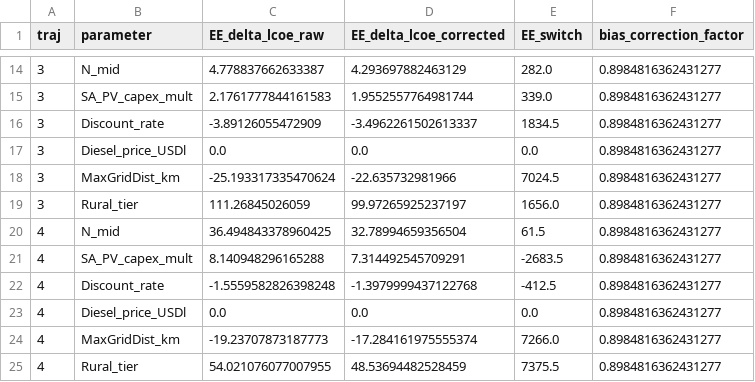
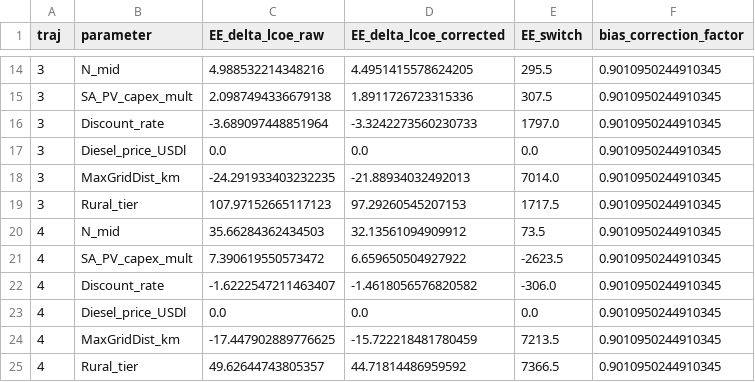
Before and after one commit to zceceal/zambia-explicit-peak, a CSV file: results/summary/2026-08_final_morris_ee_raw.csv, drawn as a sheet; only a part is shown, gaps mark what is left out; the diff covers the shown part only.

```diff
--- a/results/summary/2026-08_final_morris_ee_raw.csv
+++ b/results/summary/2026-08_final_morris_ee_raw.csv
@@ -14,12 +14,12 @@ traj,parameter,EE_delta_lcoe_raw,EE_delta_lcoe_corrected,EE_switch,bias_correcti
-3,N_mid,4.778837662633387,4.293697882463129,282.0,0.8984816362431277
-3,SA_PV_capex_mult,2.1761777844161583,1.9552557764981744,339.0,0.8984816362431277
-3,Discount_rate,-3.89126055472909,-3.4962261502613337,1834.5,0.8984816362431277
-3,Diesel_price_USDl,0.0,0.0,0.0,0.8984816362431277
-3,MaxGridDist_km,-25.193317335470624,-22.635732981966,7024.5,0.8984816362431277
-3,Rural_tier,111.26845026059,99.97265925237197,1656.0,0.8984816362431277
-4,N_mid,36.494843378960425,32.78994659356504,61.5,0.8984816362431277
-4,SA_PV_capex_mult,8.140948296165288,7.314492545709291,-2683.5,0.8984816362431277
-4,Discount_rate,-1.5559582826398248,-1.3979999437122768,-412.5,0.8984816362431277
-4,Diesel_price_USDl,0.0,0.0,0.0,0.8984816362431277
-4,MaxGridDist_km,-19.23707873187773,-17.284161975555374,7266.0,0.8984816362431277
-4,Rural_tier,54.021076077007955,48.53694482528459,7375.5,0.8984816362431277
+3,N_mid,4.988532214348216,4.4951415578624205,295.5,0.9010950244910345
+3,SA_PV_capex_mult,2.0987494336679138,1.8911726723315336,307.5,0.9010950244910345
+3,Discount_rate,-3.689097448851964,-3.3242273560230733,1797.0,0.9010950244910345
+3,Diesel_price_USDl,0.0,0.0,0.0,0.9010950244910345
+3,MaxGridDist_km,-24.291933403232235,-21.88934032492013,7014.0,0.9010950244910345
+3,Rural_tier,107.97152665117123,97.29260545207153,1717.5,0.9010950244910345
+4,N_mid,35.66284362434503,32.13561094909912,73.5,0.9010950244910345
+4,SA_PV_capex_mult,7.390619550573472,6.659650504927922,-2623.5,0.9010950244910345
+4,Discount_rate,-1.6222547211463407,-1.4618056576820582,-306.0,0.9010950244910345
+4,Diesel_price_USDl,0.0,0.0,0.0,0.9010950244910345
+4,MaxGridDist_km,-17.447902889776625,-15.722218481780459,7213.5,0.9010950244910345
+4,Rural_tier,49.62644743805357,44.71814486959592,7366.5,0.9010950244910345
```
Also changed, not shown: 125 edited cells elsewhere in this file, results/summary/2026-08_final_oat_drought_price.csv, results/summary/2026-08_final_provincial_rho_summary.csv, 20 other files.
